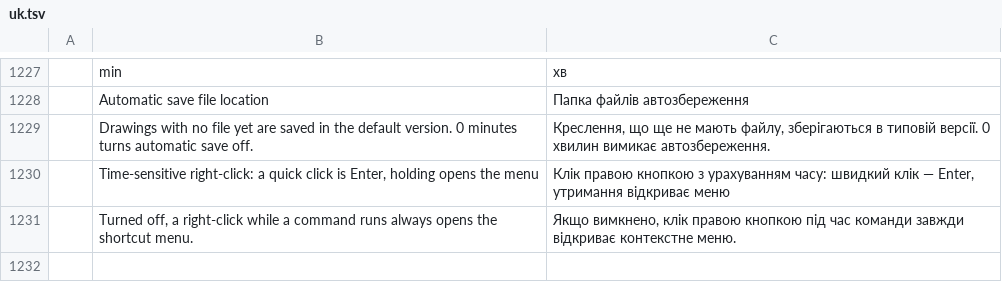
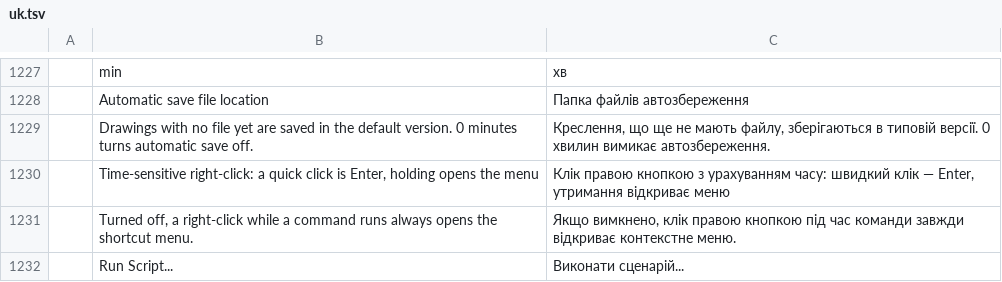
Before and after one commit to 0x-fork/cadcraft, a TSV file: crates/ui-egui/src/i18n/uk.tsv, drawn as a sheet; only a part is shown, gaps mark what is left out.

```diff
--- a/crates/ui-egui/src/i18n/uk.tsv
+++ b/crates/ui-egui/src/i18n/uk.tsv
@@ -1231 +1231,2 @@
 	Turned off, a right-click while a command runs always opens the shortcut menu.	Якщо вимкнено, клік правою кнопкою під час команди завжди відкриває контекстне меню.
+	Run Script...	Виконати сценарій...
```
Also changed, not shown: 3 other files.
